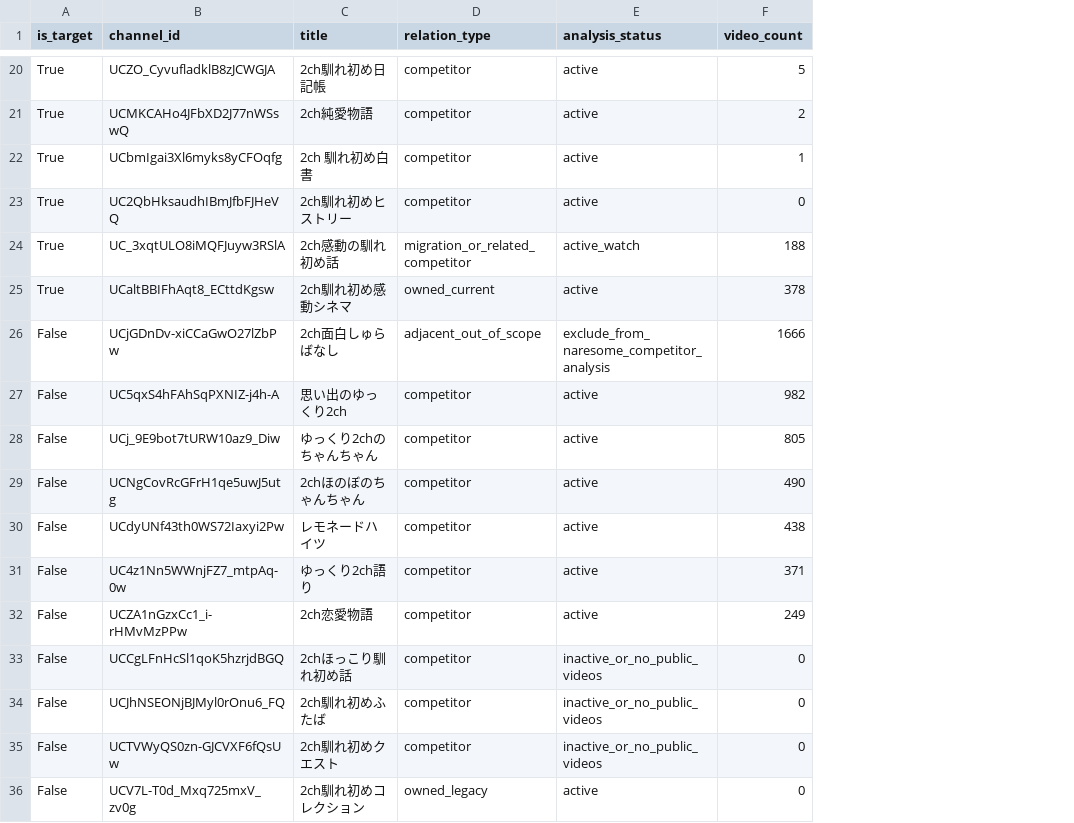
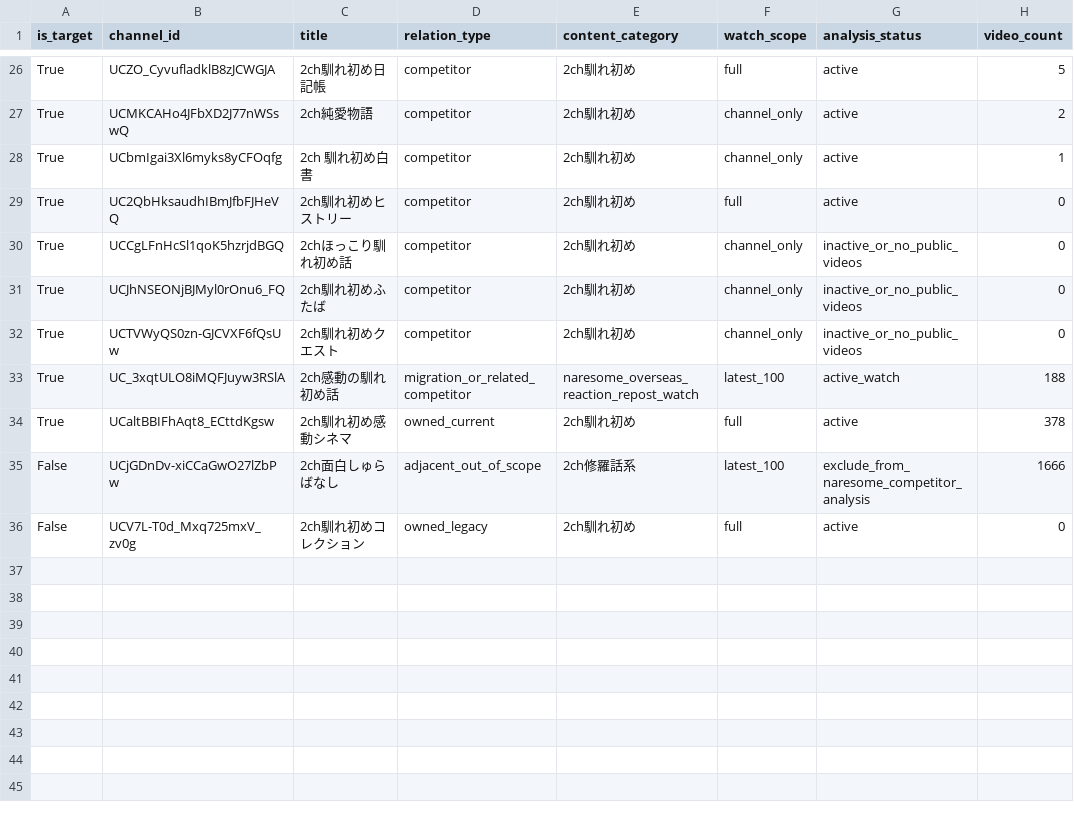
Before and after one commit to japonismy/naresome-kikaku-research, a CSV file: reports/channel_scope.csv, drawn as a sheet; only a part is shown, gaps mark what is left out; removed rows and columns are numbered as before the commit, all else as after; the diff covers the shown part only; the diff names each change by its address in the sheet, - before the commit and + after, or states it on an @@ line.

```diff
--- a/reports/channel_scope.csv
+++ b/reports/channel_scope.csv
+column E (content_category), rows 26-29: all 2ch馴れ初め; rows 33-36: naresome_overseas_reaction_repost_watch | 2ch馴れ初め | 2ch修羅話系 | 2ch馴れ初め
+column F (watch_scope), rows 26-29: full | channel_only | channel_only | full; rows 33-36: latest_100 | full | latest_100 | full
+row 30: True | UCCgLFnHcSl1qoK5hzrjdBGQ | 2chほっこり馴れ初め話 | competitor | 2ch馴れ初め | channel_only | inactive_or_no_public_videos | 0
+row 31: True | UCJhNSEONjBJMyl0rOnu6_FQ | 2ch馴れ初めふたば | competitor | 2ch馴れ初め | channel_only | inactive_or_no_public_videos | 0
+row 32: True | UCTVWyQS0zn-GJCVXF6fQsUw | 2ch馴れ初めクエスト | competitor | 2ch馴れ初め | channel_only | inactive_or_no_public_videos | 0
-row 27: False | UC5qxS4hFAhSqPXNIZ-j4h-A | 思い出のゆっくり2ch | competitor | active | 982
-row 28: False | UCj_9E9bot7tURW10az9_Diw | ゆっくり2chのちゃんちゃん | competitor | active | 805
-row 29: False | UCNgCovRcGFrH1qe5uwJ5utg | 2chほのぼのちゃんちゃん | competitor | active | 490
-row 30: False | UCdyUNf43th0WS72Iaxyi2Pw | レモネードハイツ | competitor | active | 438
-row 31: False | UC4z1Nn5WWnjFZ7_mtpAq-0w | ゆっくり2ch語り | competitor | active | 371
-row 32: False | UCZA1nGzxCc1_i-rHMvMzPPw | 2ch恋愛物語 | competitor | active | 249
-row 33: False | UCCgLFnHcSl1qoK5hzrjdBGQ | 2chほっこり馴れ初め話 | competitor | inactive_or_no_public_videos | 0
-row 34: False | UCJhNSEONjBJMyl0rOnu6_FQ | 2ch馴れ初めふたば | competitor | inactive_or_no_public_videos | 0
-row 35: False | UCTVWyQS0zn-GJCVXF6fQsUw | 2ch馴れ初めクエスト | competitor | inactive_or_no_public_videos | 0
```
Also changed, not shown: 6 added rows elsewhere in this file, 5 other files.
